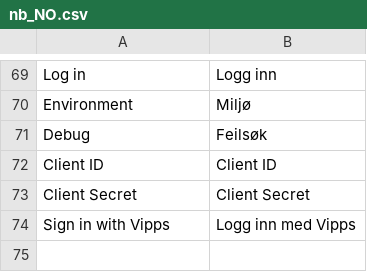
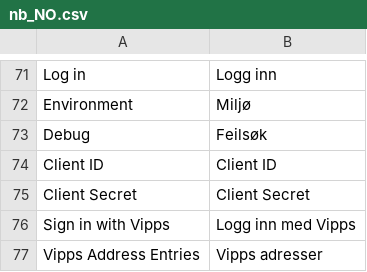
Before and after one commit to vippsas/vipps-login-magento, a CSV file: i18n/nb_NO.csv, drawn as a sheet; only a part is shown, gaps mark what is left out; the diff covers the shown part only.

```diff
--- a/i18n/nb_NO.csv
+++ b/i18n/nb_NO.csv
@@ -74 +76,2 @@ Debug,Feilsøk
 "Sign in with Vipps","Logg inn med Vipps"
+"Vipps Address Entries","Vipps adresser"
```
Also changed, not shown: 5 added rows, 3 removed rows and 3 edited cells elsewhere in this file, 17 other files.
